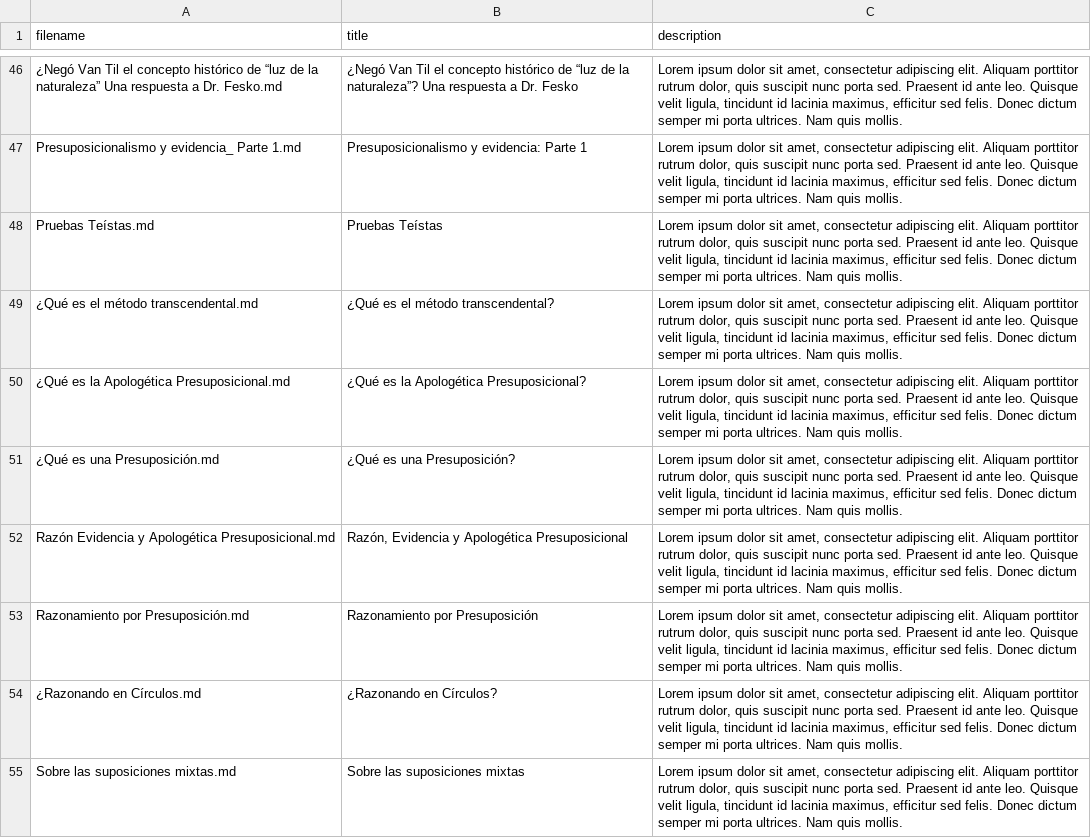
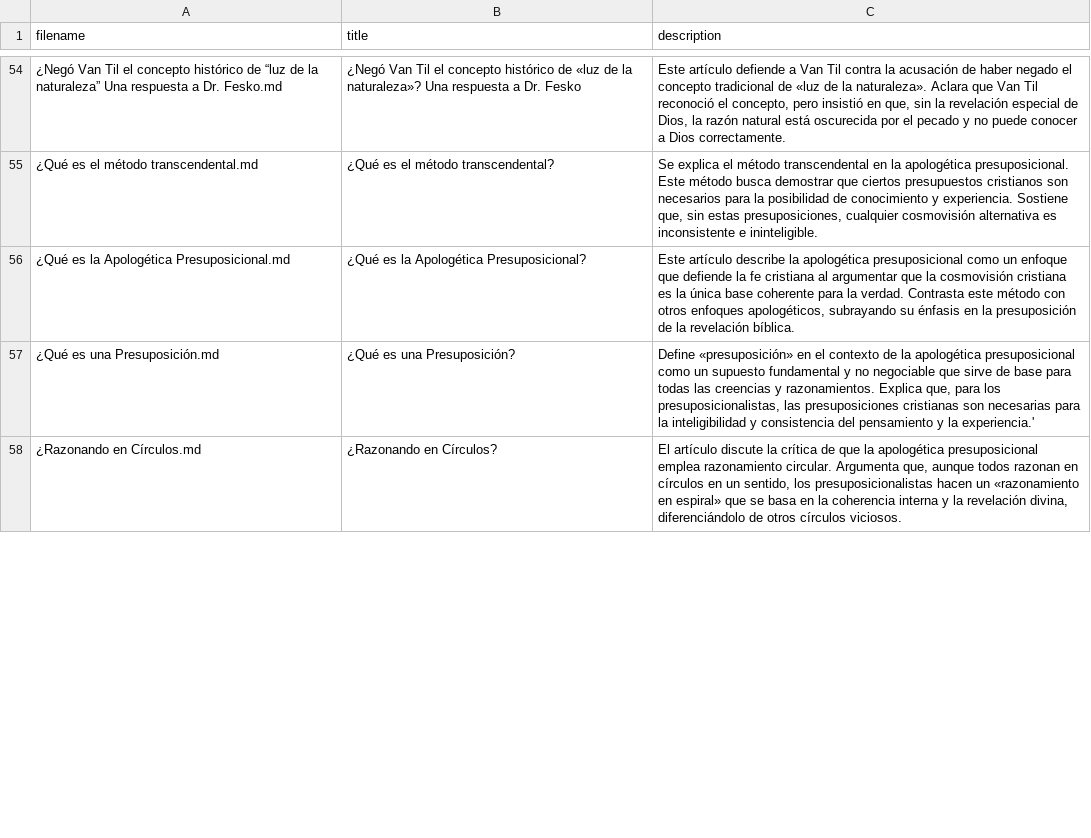
Before and after one commit to presuposicionalismo/Presuposicionalismo.com, a CSV file: script/output.csv, drawn as a sheet; only a part is shown, gaps mark what is left out; removed rows and columns are numbered as before the commit, all else as after; the diff covers the shown part only; the diff names each change by its address in the sheet, - before the commit and + after, or states it on an @@ line.

```diff
--- a/script/output.csv
+++ b/script/output.csv
-B54 (title): …histórico de “luz de la naturaleza”? Una respuesta…
+B54 (title): …histórico de «luz de la naturaleza»? Una respuesta…
-C54 (description): Lorem ipsum dolor sit amet, consectetur adipiscing elit. Aliquam porttitor rutrum dolor, quis suscipit nunc porta sed. Praesent id ante leo. Quisque velit ligula, tincidunt id lacinia maximus, efficitur sed felis. Donec dictum semper mi porta ultrices. Nam quis mollis.
+C54 (description): Este artículo defiende a Van Til contra la acusación de haber negado el concepto tradicional de «luz de la naturaleza». Aclara que Van Til reconoció el concepto, pero insistió en que, sin la revelación especial de Dios, la razón natural está oscurecida por el pecado y no puede conocer a Dios correctamente.
-row 47: Presuposicionalismo y evidencia_ Parte 1.md | Presuposicionalismo y evidencia: Parte 1 | Lorem ipsum dolor sit amet, consectetur adipiscing elit. Aliquam porttitor rutrum dolor, quis suscipit nunc porta sed. Praesent id ante leo. Quisque velit ligula, tincidunt id lacinia maximus, efficitur sed felis. Donec dictum semper mi porta ultrices. Nam quis mollis.
-row 48: Pruebas Teístas.md | Pruebas Teístas | Lorem ipsum dolor sit amet, consectetur adipiscing elit. Aliquam porttitor rutrum dolor, quis suscipit nunc porta sed. Praesent id ante leo. Quisque velit ligula, tincidunt id lacinia maximus, efficitur sed felis. Donec dictum semper mi porta ultrices. Nam quis mollis.
-C55 (description): Lorem ipsum dolor sit amet, consectetur adipiscing elit. Aliquam porttitor rutrum dolor, quis suscipit nunc porta sed. Praesent id ante leo. Quisque velit ligula, tincidunt id lacinia maximus, efficitur sed felis. Donec dictum semper mi porta ultrices. Nam quis mollis.
+C55 (description): Se explica el método transcendental en la apologética presuposicional. Este método busca demostrar que ciertos presupuestos cristianos son necesarios para la posibilidad de conocimiento y experiencia. Sostiene que, sin estas presuposiciones, cualquier cosmovisión alternativa es inconsistente e ininteligible.
-C56 (description): Lorem ipsum dolor sit amet, consectetur adipiscing elit. Aliquam porttitor rutrum dolor, quis suscipit nunc porta sed. Praesent id ante leo. Quisque velit ligula, tincidunt id lacinia maximus, efficitur sed felis. Donec dictum semper mi porta ultrices. Nam quis mollis.
+C56 (description): Este artículo describe la apologética presuposicional como un enfoque que defiende la fe cristiana al argumentar que la cosmovisión cristiana es la única base coherente para la verdad. Contrasta este método con otros enfoques apologéticos, subrayando su énfasis en la presuposición de la revelación bíblica.
-C57 (description): Lorem ipsum dolor sit amet, consectetur adipiscing elit. Aliquam porttitor rutrum dolor, quis suscipit nunc porta sed. Praesent id ante leo. Quisque velit ligula, tincidunt id lacinia maximus, efficitur sed felis. Donec dictum semper mi porta ultrices. Nam quis mollis.
+C57 (description): Define «presuposición» en el contexto de la apologética presuposicional como un supuesto fundamental y no negociable que sirve de base para todas las creencias y razonamientos. Explica que, para los presuposicionalistas, las presuposiciones cristianas son necesarias para la inteligibilidad y consistencia del pensamiento y la experiencia.'
-row 52: Razón Evidencia y Apologética Presuposicional.md | Razón, Evidencia y Apologética Presuposicional | Lorem ipsum dolor sit amet, consectetur adipiscing elit. Aliquam porttitor rutrum dolor, quis suscipit nunc porta sed. Praesent id ante leo. Quisque velit ligula, tincidunt id lacinia maximus, efficitur sed felis. Donec dictum semper mi porta ultrices. Nam quis mollis.
-row 53: Razonamiento por Presuposición.md | Razonamiento por Presuposición | Lorem ipsum dolor sit amet, consectetur adipiscing elit. Aliquam porttitor rutrum dolor, quis suscipit nunc porta sed. Praesent id ante leo. Quisque velit ligula, tincidunt id lacinia maximus, efficitur sed felis. Donec dictum semper mi porta ultrices. Nam quis mollis.
-C58 (description): Lorem ipsum dolor sit amet, consectetur adipiscing elit. Aliquam porttitor rutrum dolor, quis suscipit nunc porta sed. Praesent id ante leo. Quisque velit ligula, tincidunt id lacinia maximus, efficitur sed felis. Donec dictum semper mi porta ultrices. Nam quis mollis.
+C58 (description): El artículo discute la crítica de que la apologética presuposicional emplea razonamiento circular. Argumenta que, aunque todos razonan en círculos en un sentido, los presuposicionalistas hacen un «razonamiento en espiral» que se basa en la coherencia interna y la revelación divina, diferenciándolo de otros círculos viciosos.
-row 55: Sobre las suposiciones mixtas.md | Sobre las suposiciones mixtas | Lorem ipsum dolor sit amet, consectetur adipiscing elit. Aliquam porttitor rutrum dolor, quis suscipit nunc porta sed. Praesent id ante leo. Quisque velit ligula, tincidunt id lacinia maximus, efficitur sed felis. Donec dictum semper mi porta ultrices. Nam quis mollis.
```
Also changed, not shown: 23 added rows, 19 removed rows, 1 moved row and 17 edited cells elsewhere in this file, script/Resume.csv, script/output_final.csv, 23 other files.
